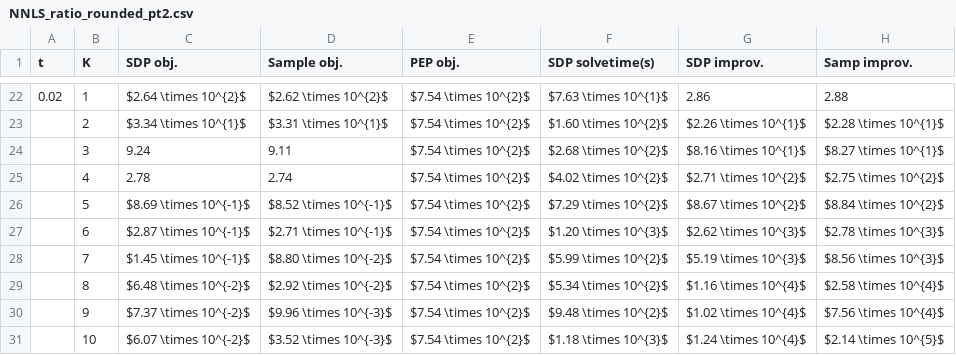
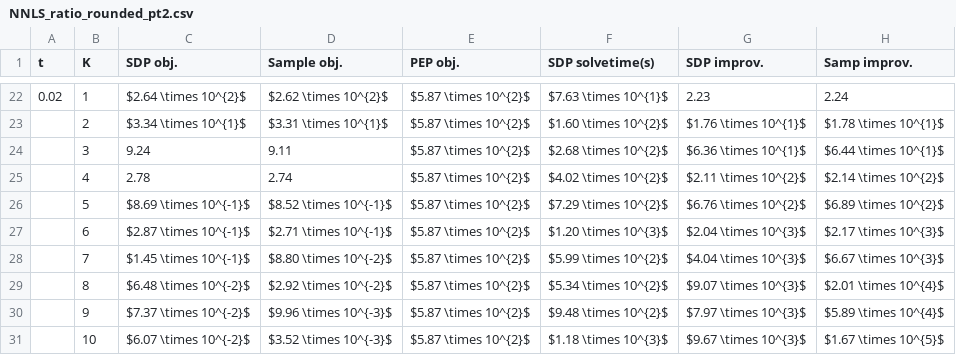
Before and after one commit to stellatogrp/algorithm_verification, a CSV file: paper_experiments/NNLS/data/NNLS_ratio_rounded_pt2.csv, drawn as a sheet; only a part is shown, gaps mark what is left out; the diff covers the shown part only.

```diff
--- a/paper_experiments/NNLS/data/NNLS_ratio_rounded_pt2.csv
+++ b/paper_experiments/NNLS/data/NNLS_ratio_rounded_pt2.csv
@@ -22,10 +22,10 @@ t,K,SDP obj.,Sample obj.,PEP obj.,SDP solvetime(s),SDP improv.,Samp improv.
-0.02,1,$2.64 \times 10^{2}$,$2.62 \times 10^{2}$,$7.54 \times 10^{2}$,$7.63 \times 10^{1}$,2.86,2.88
-,2,$3.34 \times 10^{1}$,$3.31 \times 10^{1}$,$7.54 \times 10^{2}$,$1.60 \times 10^{2}$,$2.26 \times 10^{1}$,$2.28 \times 10^{1}$
-,3,9.24,9.11,$7.54 \times 10^{2}$,$2.68 \times 10^{2}$,$8.16 \times 10^{1}$,$8.27 \times 10^{1}$
-,4,2.78,2.74,$7.54 \times 10^{2}$,$4.02 \times 10^{2}$,$2.71 \times 10^{2}$,$2.75 \times 10^{2}$
-,5,$8.69 \times 10^{-1}$,$8.52 \times 10^{-1}$,$7.54 \times 10^{2}$,$7.29 \times 10^{2}$,$8.67 \times 10^{2}$,$8.84 \times 10^{2}$
-,6,$2.87 \times 10^{-1}$,$2.71 \times 10^{-1}$,$7.54 \times 10^{2}$,$1.20 \times 10^{3}$,$2.62 \times 10^{3}$,$2.78 \times 10^{3}$
-,7,$1.45 \times 10^{-1}$,$8.80 \times 10^{-2}$,$7.54 \times 10^{2}$,$5.99 \times 10^{2}$,$5.19 \times 10^{3}$,$8.56 \times 10^{3}$
-,8,$6.48 \times 10^{-2}$,$2.92 \times 10^{-2}$,$7.54 \times 10^{2}$,$5.34 \times 10^{2}$,$1.16 \times 10^{4}$,$2.58 \times 10^{4}$
-,9,$7.37 \times 10^{-2}$,$9.96 \times 10^{-3}$,$7.54 \times 10^{2}$,$9.48 \times 10^{2}$,$1.02 \times 10^{4}$,$7.56 \times 10^{4}$
-,10,$6.07 \times 10^{-2}$,$3.52 \times 10^{-3}$,$7.54 \times 10^{2}$,$1.18 \times 10^{3}$,$1.24 \times 10^{4}$,$2.14 \times 10^{5}$
+0.02,1,$2.64 \times 10^{2}$,$2.62 \times 10^{2}$,$5.87 \times 10^{2}$,$7.63 \times 10^{1}$,2.23,2.24
+,2,$3.34 \times 10^{1}$,$3.31 \times 10^{1}$,$5.87 \times 10^{2}$,$1.60 \times 10^{2}$,$1.76 \times 10^{1}$,$1.78 \times 10^{1}$
+,3,9.24,9.11,$5.87 \times 10^{2}$,$2.68 \times 10^{2}$,$6.36 \times 10^{1}$,$6.44 \times 10^{1}$
+,4,2.78,2.74,$5.87 \times 10^{2}$,$4.02 \times 10^{2}$,$2.11 \times 10^{2}$,$2.14 \times 10^{2}$
+,5,$8.69 \times 10^{-1}$,$8.52 \times 10^{-1}$,$5.87 \times 10^{2}$,$7.29 \times 10^{2}$,$6.76 \times 10^{2}$,$6.89 \times 10^{2}$
+,6,$2.87 \times 10^{-1}$,$2.71 \times 10^{-1}$,$5.87 \times 10^{2}$,$1.20 \times 10^{3}$,$2.04 \times 10^{3}$,$2.17 \times 10^{3}$
+,7,$1.45 \times 10^{-1}$,$8.80 \times 10^{-2}$,$5.87 \times 10^{2}$,$5.99 \times 10^{2}$,$4.04 \times 10^{3}$,$6.67 \times 10^{3}$
+,8,$6.48 \times 10^{-2}$,$2.92 \times 10^{-2}$,$5.87 \times 10^{2}$,$5.34 \times 10^{2}$,$9.07 \times 10^{3}$,$2.01 \times 10^{4}$
+,9,$7.37 \times 10^{-2}$,$9.96 \times 10^{-3}$,$5.87 \times 10^{2}$,$9.48 \times 10^{2}$,$7.97 \times 10^{3}$,$5.89 \times 10^{4}$
+,10,$6.07 \times 10^{-2}$,$3.52 \times 10^{-3}$,$5.87 \times 10^{2}$,$1.18 \times 10^{3}$,$9.67 \times 10^{3}$,$1.67 \times 10^{5}$
```
Also changed, not shown: 60 edited cells elsewhere in this file, paper_experiments/NNLS/data/NNLS_ratio_rounded_pt1.csv.
